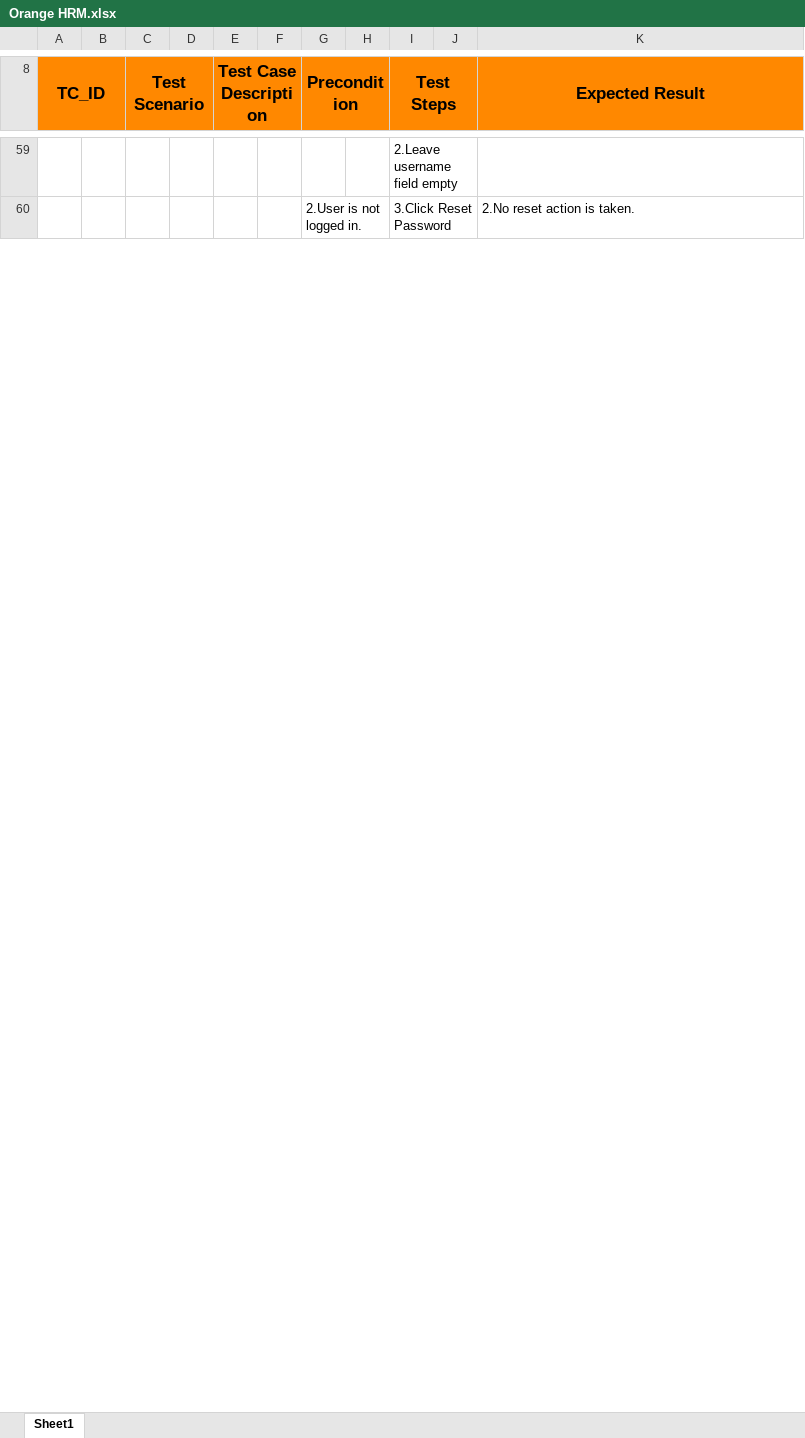
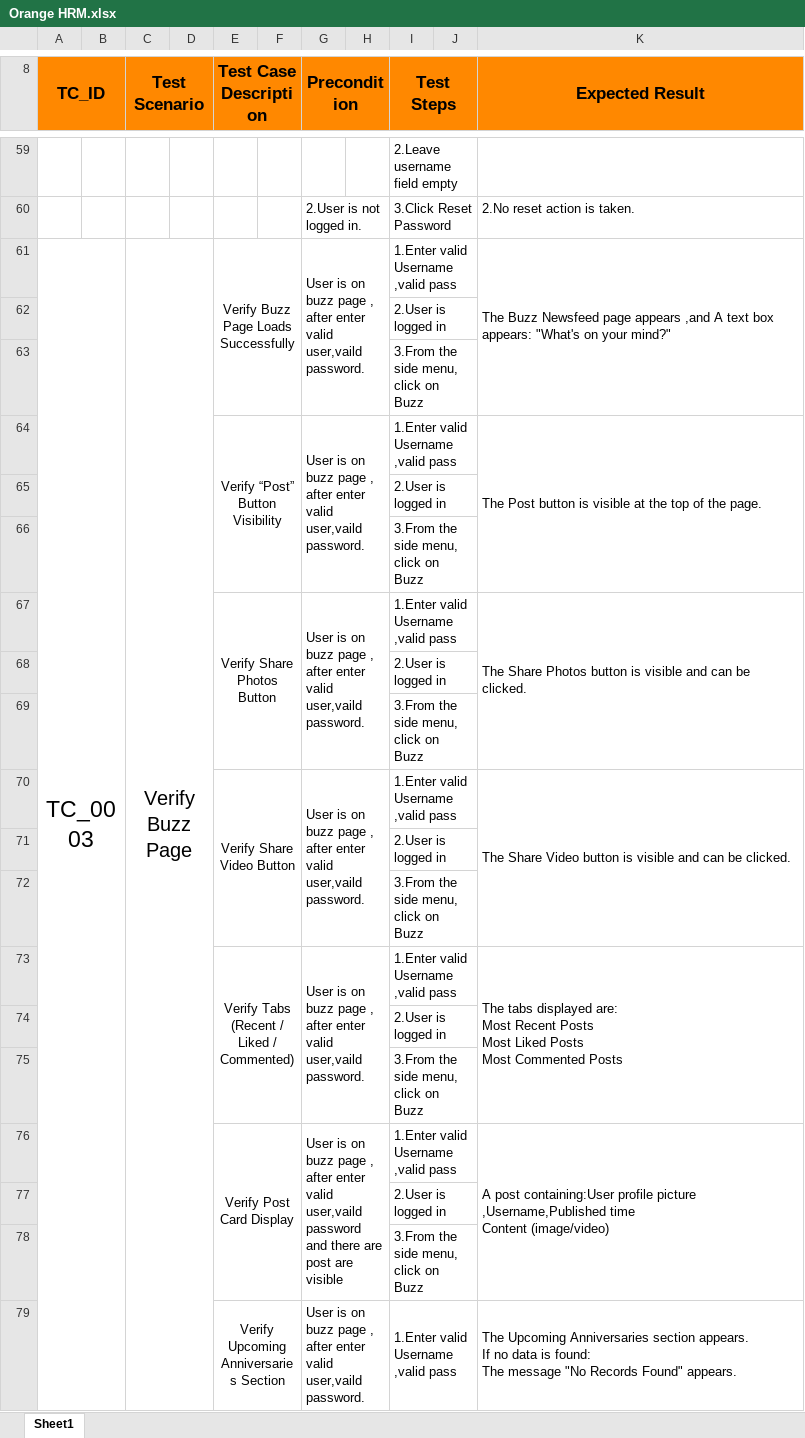
Before and after one commit to danabadarneh/Orange-HRM-PROJECT, an Excel workbook: OranegeHRM-Manual/Orange HRM.xlsx, sheet Sheet1, drawn as a sheet; only a part is shown, gaps mark what is left out; values as stored, in another font and other column widths than the file's, no borders; charts and pictures not drawn; ↵ is a line break in a cell; the diff covers the shown part only; the diff names each change by its address in the sheet, - before the commit and + after, or states it on an @@ line.

Commit message:
Update files and remove unnecessary files

```diff
--- a/OranegeHRM-Manual/Orange HRM.xlsx (sheet Sheet1)
+++ b/OranegeHRM-Manual/Orange HRM.xlsx (sheet Sheet1)
+row 61: TC_0003 |  | Verify Buzz Page |  | Verify Buzz Page Loads Successfully |  | User is on buzz page , after enter valid user,vaild password. |  | 1.Enter valid Username ,valid pass |  | The Buzz Newsfeed page appears ,and A text box appears: "What's on your mind?"
+row 62:  |  |  |  |  |  |  |  | 2.User is logged in
+row 63:  |  |  |  |  |  |  |  | 3.From the side menu, click on Buzz
+row 64:  |  |  |  | Verify “Post” Button Visibility |  | User is on buzz page , after enter valid user,vaild password. |  | 1.Enter valid Username ,valid pass |  | The Post button is visible at the top of the page.
+row 65:  |  |  |  |  |  |  |  | 2.User is logged in
+row 66:  |  |  |  |  |  |  |  | 3.From the side menu, click on Buzz
+row 67:  |  |  |  | Verify Share Photos Button |  | User is on buzz page , after enter valid user,vaild password. |  | 1.Enter valid Username ,valid pass |  | The Share Photos button is visible and can be clicked.
+row 68:  |  |  |  |  |  |  |  | 2.User is logged in
+row 69:  |  |  |  |  |  |  |  | 3.From the side menu, click on Buzz
+row 70:  |  |  |  | Verify Share Video Button |  | User is on buzz page , after enter valid user,vaild password. |  | 1.Enter valid Username ,valid pass |  | The Share Video button is visible and can be clicked.
+row 71:  |  |  |  |  |  |  |  | 2.User is logged in
+row 72:  |  |  |  |  |  |  |  | 3.From the side menu, click on Buzz
+row 73:  |  |  |  | Verify Tabs (Recent / Liked / Commented) |  | User is on buzz page , after enter valid user,vaild password. |  | 1.Enter valid Username ,valid pass |  | The tabs displayed are: ↵ Most Recent Posts ↵ Most Liked Posts ↵ Most Commented Posts
+row 74:  |  |  |  |  |  |  |  | 2.User is logged in
+row 75:  |  |  |  |  |  |  |  | 3.From the side menu, click on Buzz
+row 76:  |  |  |  | Verify Post Card Display |  | User is on buzz page , after enter valid user,vaild password and there are post are visible |  | 1.Enter valid Username ,valid pass |  | A post containing:User profile picture ,Username,Published time ↵ Content (image/video)
+row 77:  |  |  |  |  |  |  |  | 2.User is logged in
+row 78:  |  |  |  |  |  |  |  | 3.From the side menu, click on Buzz
+row 79:  |  |  |  | Verify Upcoming Anniversaries Section |  | User is on buzz page , after enter valid user,vaild password. |  | 1.Enter valid Username ,valid pass |  | The Upcoming Anniversaries section appears. ↵ If no data is found: ↵ The message "No Records Found" appears.
```
Also changed, not shown: 34 added rows, 1 edited cell and merged cells elsewhere in this sheet.
